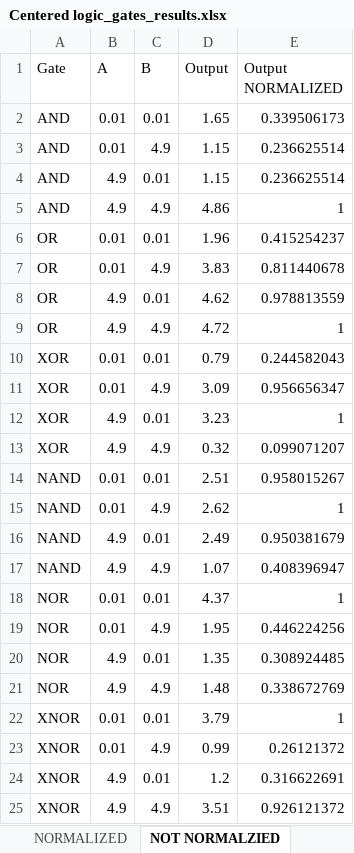
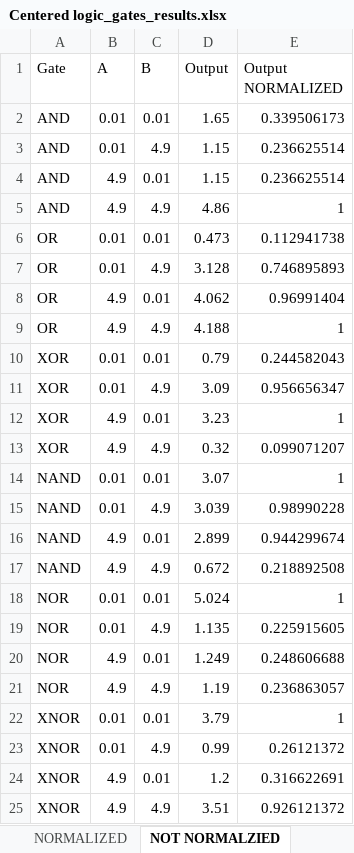
Before and after one commit to NoelFPB/Scripts_Kanazawa, an Excel workbook: Gates/Figures/Centered logic_gates_results.xlsx, sheet NOT NORMALZIED, drawn as a sheet; values as stored, in another font and other column widths than the file's, no borders; the diff names each change by its address in the sheet, - before the commit and + after, or states it on an @@ line.

```diff
--- a/Gates/Figures/Centered logic_gates_results.xlsx (sheet NOT NORMALZIED)
+++ b/Gates/Figures/Centered logic_gates_results.xlsx (sheet NOT NORMALZIED)
-D6 (Output): 1.96
+D6 (Output): 0.473
-E6 (Output NORMALIZED): 0.415254237
+E6 (Output NORMALIZED): 0.112941738
-D7 (Output): 3.83
+D7 (Output): 3.128
-E7 (Output NORMALIZED): 0.811440678
+E7 (Output NORMALIZED): 0.746895893
-D8 (Output): 4.62
+D8 (Output): 4.062
-E8 (Output NORMALIZED): 0.978813559
+E8 (Output NORMALIZED): 0.96991404
-D9 (Output): 4.72
+D9 (Output): 4.188
-D14 (Output): 2.51
+D14 (Output): 3.07
-E14 (Output NORMALIZED): 0.958015267
+E14 (Output NORMALIZED): 1
-D15 (Output): 2.62
+D15 (Output): 3.039
-E15 (Output NORMALIZED): 1
+E15 (Output NORMALIZED): 0.98990228
-D16 (Output): 2.49
+D16 (Output): 2.899
-E16 (Output NORMALIZED): 0.950381679
+E16 (Output NORMALIZED): 0.944299674
-D17 (Output): 1.07
+D17 (Output): 0.672
-E17 (Output NORMALIZED): 0.408396947
+E17 (Output NORMALIZED): 0.218892508
-D18 (Output): 4.37
+D18 (Output): 5.024
-D19 (Output): 1.95
+D19 (Output): 1.135
-E19 (Output NORMALIZED): 0.446224256
+E19 (Output NORMALIZED): 0.225915605
-D20 (Output): 1.35
+D20 (Output): 1.249
-E20 (Output NORMALIZED): 0.308924485
+E20 (Output NORMALIZED): 0.248606688
-D21 (Output): 1.48
+D21 (Output): 1.19
-E21 (Output NORMALIZED): 0.338672769
+E21 (Output NORMALIZED): 0.236863057
```
Also changed, not shown: sheet NORMALIZED, Gates/Figures/wv_clean.xlsx, 7 other files.
